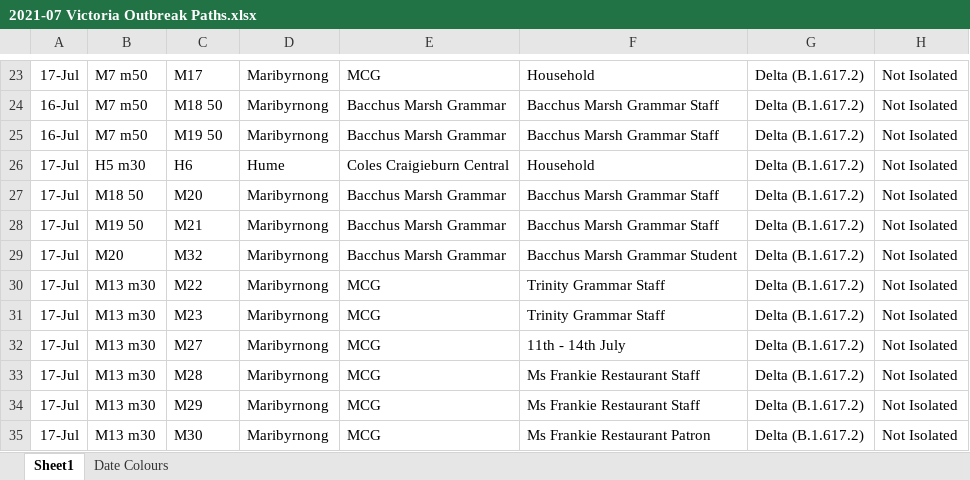
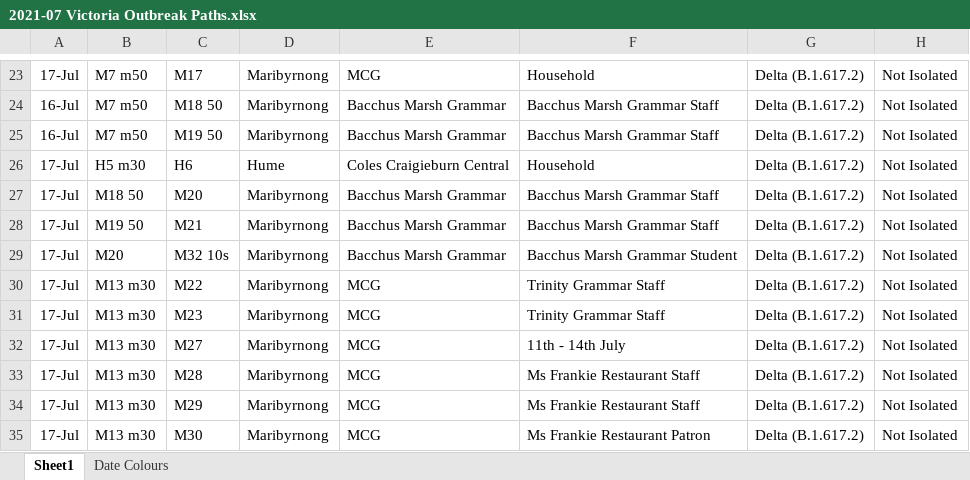
Before and after one commit to Mike-Honey/covid-19-outbreak-paths, an Excel workbook: 2021-07 Victoria Outbreak Paths.xlsx, sheet Sheet1, drawn as a sheet; only a part is shown, gaps mark what is left out; values as stored, in another font and other column widths than the file's, no borders; table styles not drawn; the diff covers the shown part only; the diff names each change by its address in the sheet, - before the commit and + after, or states it on an @@ line.

```diff
--- a/2021-07 Victoria Outbreak Paths.xlsx (sheet Sheet1)
+++ b/2021-07 Victoria Outbreak Paths.xlsx (sheet Sheet1)
-C29: M32
+C29: M32 10s
```
Also changed, not shown: 12 added rows and 14 edited cells elsewhere in this sheet, sheet Date Colours, 4 other files.
